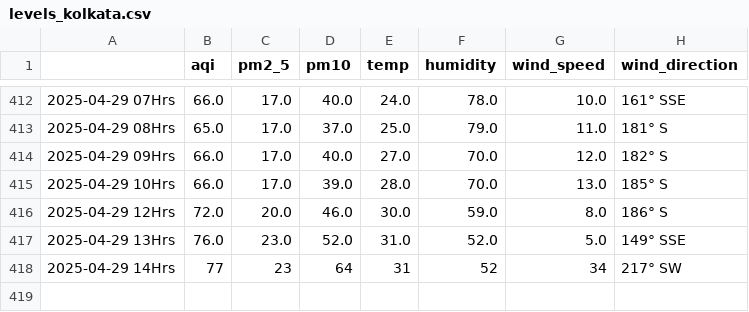
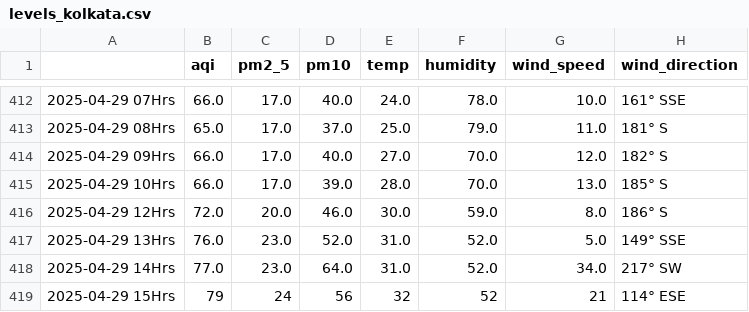
Before and after one commit to Prashant-Sharma-2056/Pollution-Tracker, a CSV file: levels_kolkata.csv, drawn as a sheet; only a part is shown, gaps mark what is left out.

```diff
--- a/levels_kolkata.csv
+++ b/levels_kolkata.csv
@@ -417,2 +417,3 @@
 2025-04-29 13Hrs,76.0,23.0,52.0,31.0,52.0,5.0,149° SSE
-2025-04-29 14Hrs,77,23,64,31,52,34,217° SW
+2025-04-29 14Hrs,77.0,23.0,64.0,31.0,52.0,34.0,217° SW
+2025-04-29 15Hrs,79,24,56,32,52,21,114° ESE
```
Also changed, not shown: levels_ghaziabad.csv, levels_greater-noida.csv, 6 other files.
